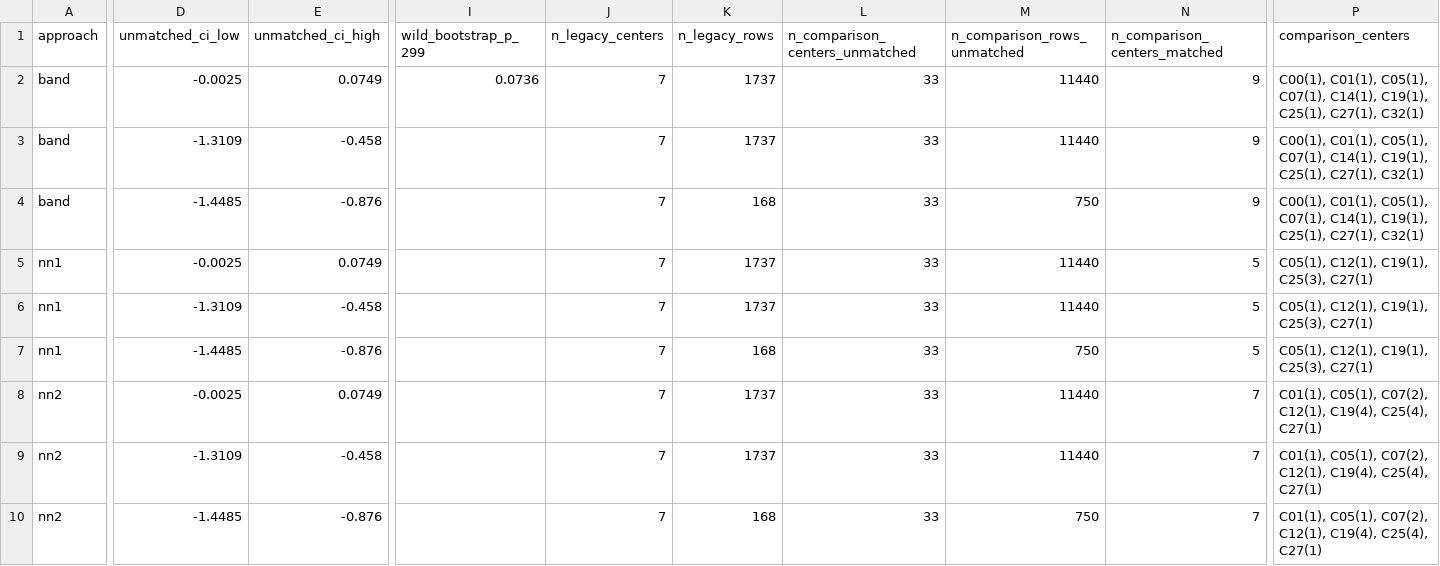
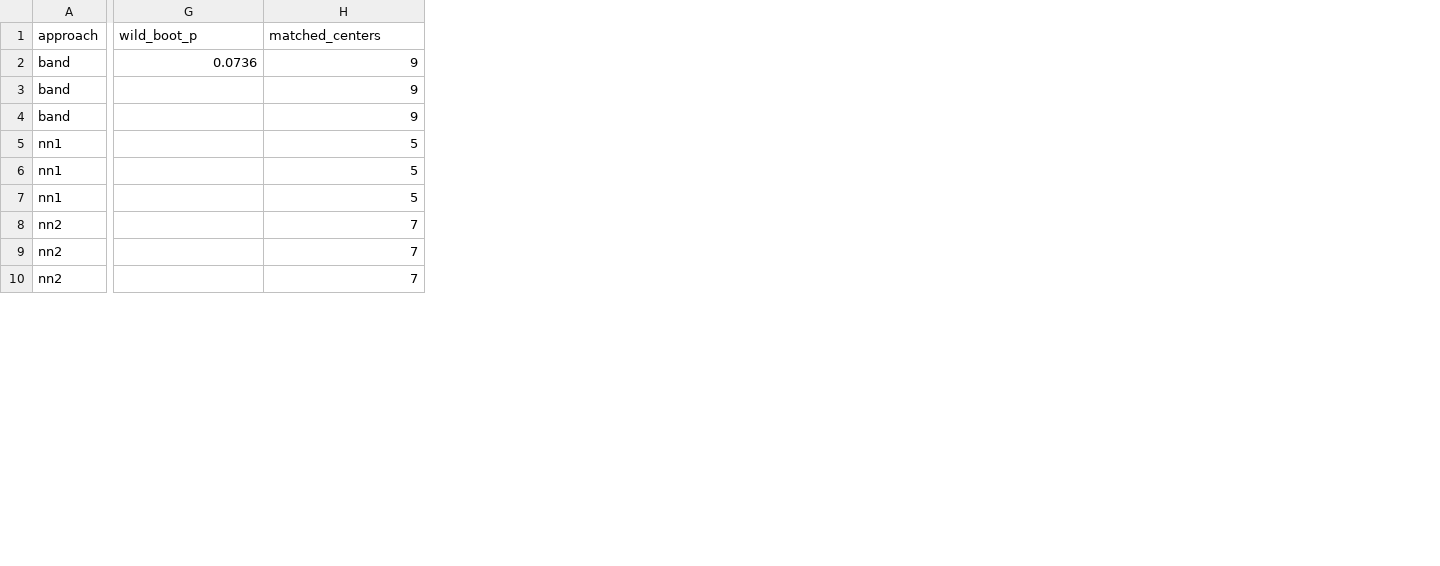
Before and after one commit to AustinGlick/meridian-case-econ-week, a CSV file: outputs/tables/E15f_matched_comparison_legacy_minus_new_ats.csv, drawn as a sheet; only a part is shown, gaps mark what is left out; removed rows and columns are numbered as before the commit, all else as after; the diff covers the shown part only; the diff names each change by its address in the sheet, - before the commit and + after, or states it on an @@ line.

```diff
--- a/outputs/tables/E15f_matched_comparison_legacy_minus_new_ats.csv
+++ b/outputs/tables/E15f_matched_comparison_legacy_minus_new_ats.csv
-column D (unmatched_ci_low), rows 2-10: -0.0025 | -1.3109 | -1.4485 | -0.0025 | -1.3109 | -1.4485 | -0.0025 | -1.3109 | -1.4485
-column E (unmatched_ci_high), rows 2-10: 0.0749 | -0.458 | -0.876 | 0.0749 | -0.458 | -0.876 | 0.0749 | -0.458 | -0.876
-column J (n_legacy_centers), rows 2-10: all 7
-column K (n_legacy_rows), rows 2-10: 1737 | 1737 | 168 | 1737 | 1737 | 168 | 1737 | 1737 | 168
-column L (n_comparison_centers_unmatched), rows 2-10: all 33
-column M (n_comparison_rows_unmatched), rows 2-10: 11440 | 11440 | 750 | 11440 | 11440 | 750 | 11440 | 11440 | 750
-column P (comparison_centers), rows 2-10: C00(1), C01(1), C05(1), C07(1), C14(1), C19(1), C25(1), C27(1), C32(1) | C00(1), C01(1), C05(1), C07(1), C14(1), C19(1), C25(1), C27(1), C32(1) | C00(1), C01(1), C05(1), C07(1), C14(1), C19(1), C25(1), C27(1), C32(1) | C05(1), C12(1), C19(1), C25(3), C27(1) | C05(1), C12(1), C19(1), C25(3), C27(1) | C05(1), C12(1), C19(1), C25(3), C27(1) | C01(1), C05(1), C07(2), C12(1), C19(4), C25(4), C27(1) | C01(1), C05(1), C07(2), C12(1), C19(4), C25(4), C27(1) | C01(1), C05(1), C07(2), C12(1), C19(4), C25(4), C27(1)
-G1: wild_bootstrap_p_299
+G1: wild_boot_p
-H1: n_comparison_centers_matched
+H1: matched_centers
```
Also changed, not shown: 1 edited cell elsewhere in this file, outputs/tables/E00_sample_construction_and_data_integrity_c.csv, outputs/tables/E10b_recruiter_capacity_metrics_by_year_and_a.csv, 20 other files.
